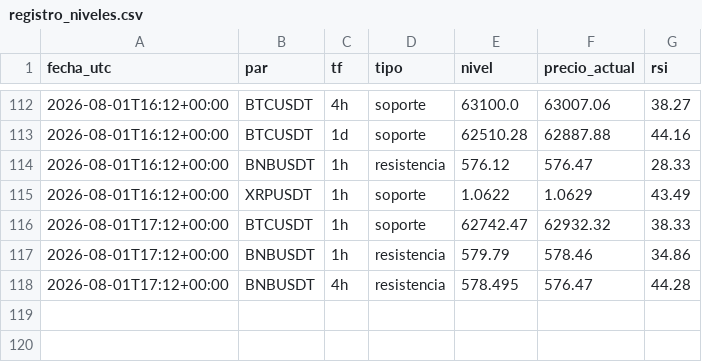
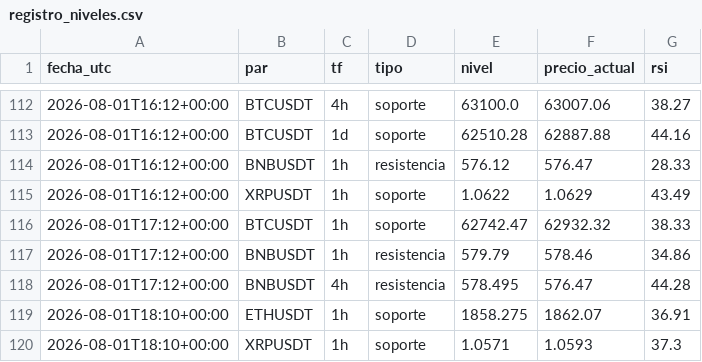
Before and after one commit to teoob/bot-senales, a CSV file: registro_niveles.csv, drawn as a sheet; only a part is shown, gaps mark what is left out; the diff names each change by its address in the sheet, - before the commit and + after, or states it on an @@ line.

Commit message:
registro y estado

```diff
--- a/registro_niveles.csv
+++ b/registro_niveles.csv
+row 119: 2026-08-01T18:10+00:00 | ETHUSDT | 1h | soporte | 1858.275 | 1862.07 | 36.91
+row 120: 2026-08-01T18:10+00:00 | XRPUSDT | 1h | soporte | 1.0571 | 1.0593 | 37.3
```
Also changed, not shown: 1 other file.
